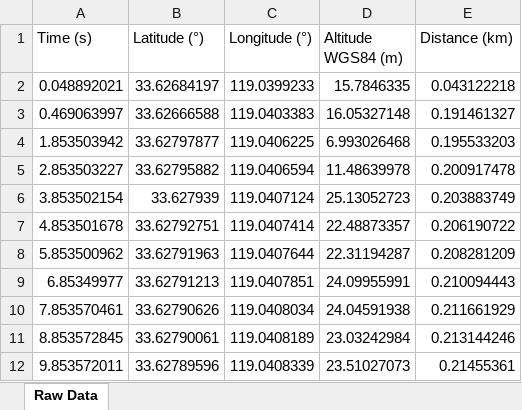
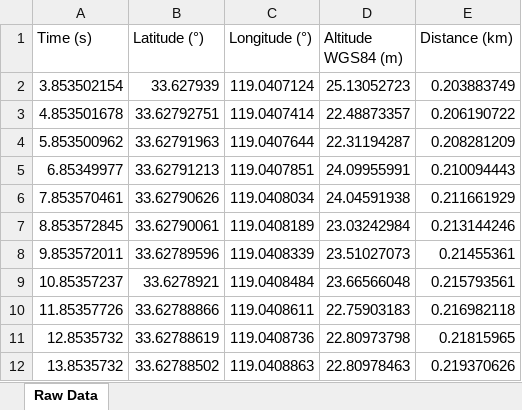
Before and after one commit to lyshgd148/QT, an Excel workbook: 有意思的小算法/GPS.xlsx, sheet Raw Data, drawn as a sheet; only a part is shown; the shorter side is filled out with more unchanged rows; values as stored, in another font and other column widths than the file's, no borders; the diff names each change by its address in the sheet, - before the commit and + after, or states it on an @@ line.

```diff
--- a/有意思的小算法/GPS.xlsx (sheet Raw Data)
+++ b/有意思的小算法/GPS.xlsx (sheet Raw Data)
-row 2: 0.048892021 | 33.62684197 | 119.0399233 | 15.7846335 | 0.043122218
-row 3: 0.469063997 | 33.62666588 | 119.0403383 | 16.05327148 | 0.191461327
-row 4: 1.853503942 | 33.62797877 | 119.0406225 | 6.993026468 | 0.195533203
-row 5: 2.853503227 | 33.62795882 | 119.0406594 | 11.48639978 | 0.200917478
```
Also changed, not shown: 1 other file.
